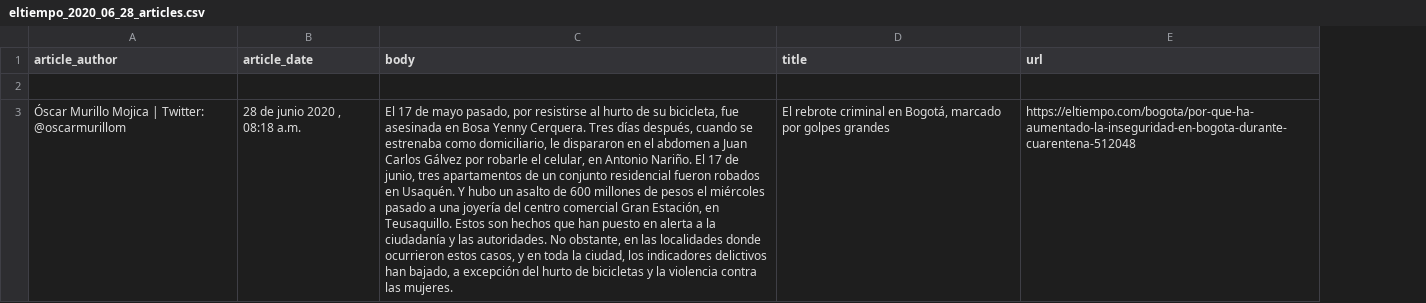
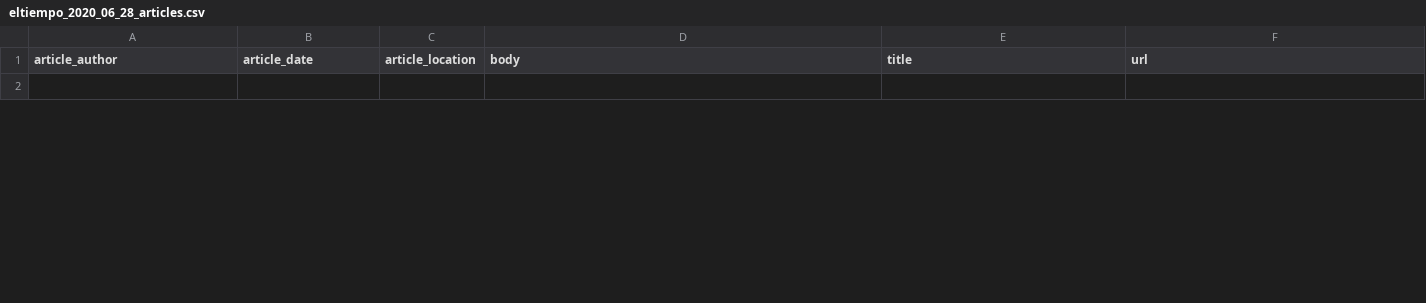
Before and after one commit to luischitala/Faust, a CSV file: eltiempo_2020_06_28_articles.csv, drawn as a sheet; only a part is shown; removed rows and columns are numbered as before the commit, all else as after; the diff covers the shown part only; the diff names each change by its address in the sheet, - before the commit and + after, or states it on an @@ line.

```diff
--- a/eltiempo_2020_06_28_articles.csv
+++ b/eltiempo_2020_06_28_articles.csv
+column C (article_location), empty
-row 3: Óscar Murillo Mojica | Twitter: @oscarmurillom | 28 de junio 2020 , 08:18 a.m. | El 17 de mayo pasado, por resistirse al hurto de su bicicleta, fue asesinada en Bosa Yenny Cerquera. Tres días después, cuando se estrenaba como domiciliario, le dispararon en el abdomen a Juan Carlos Gálvez por robarle el celular, en Antonio Nariño. El 17 de junio, tres apartamentos de un conjunto residencial fueron robados en Usaquén. Y hubo un asalto de 600 millones de pesos el miércoles pasado a una joyería del centro comercial Gran Estación, en Teusaquillo. Estos son hechos que han puesto en alerta a la ciudadanía y las autoridades. No obstante, en las localidades donde ocurrieron estos casos, y en toda la ciudad, los indicadores delictivos han bajado, a excepción del hurto de bicicletas y la violencia contra las mujeres. | El rebrote criminal en Bogotá, marcado por golpes grandes | https://eltiempo.com/bogota/por-que-ha-aumentado-la-inseguridad-en-bogota-durante-cuarentena-512048
```
Also changed, not shown: 1 added row elsewhere in this file, lemonde_2020_06_28_articles.csv, 4 other files.
